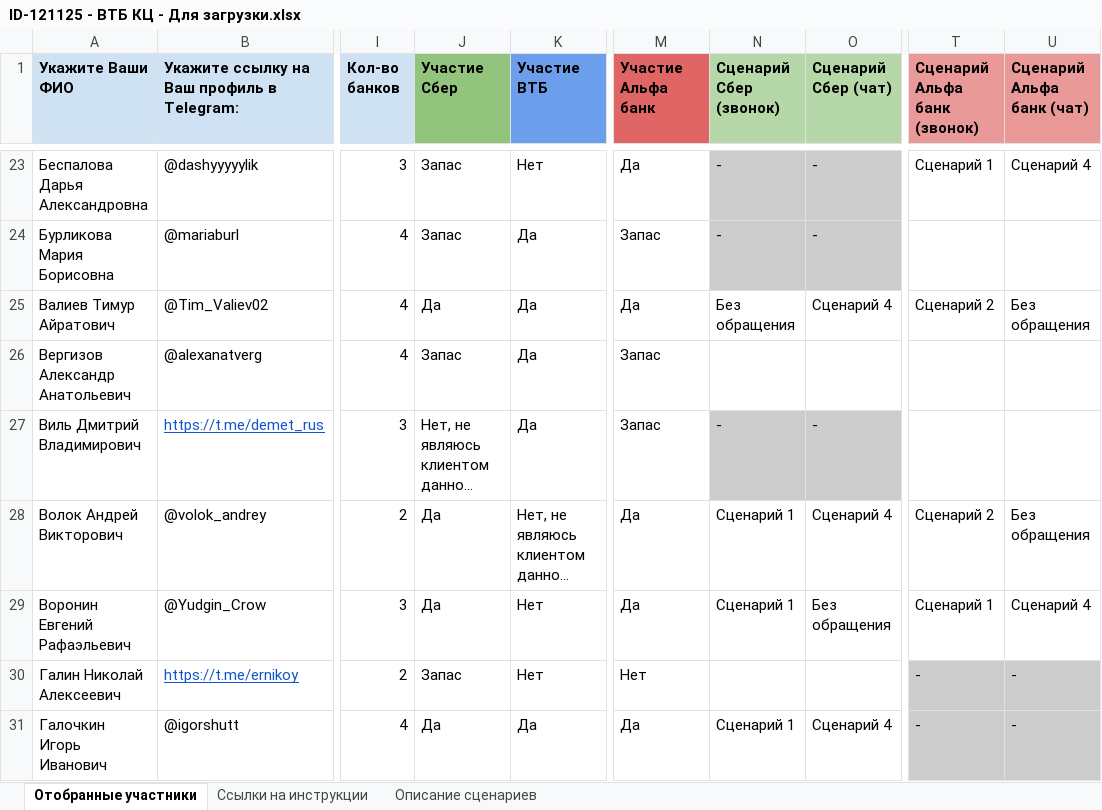
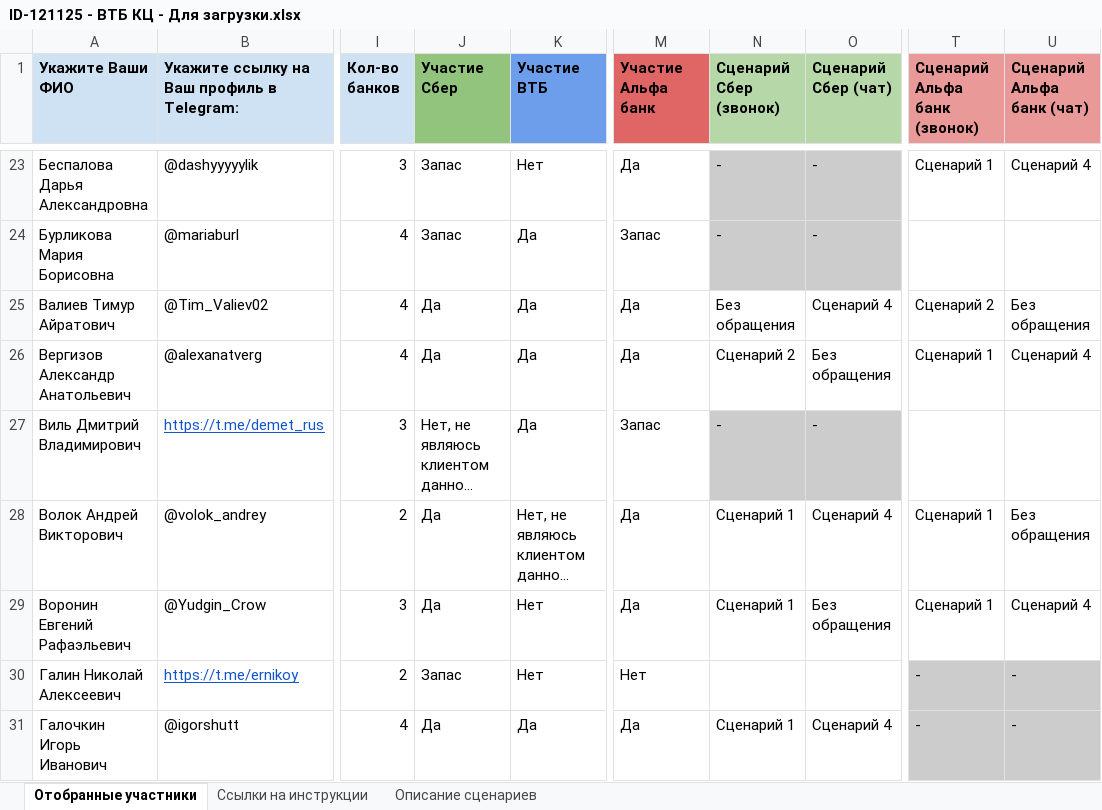
Before and after one commit to crowdtesting-ru/121125-, an Excel workbook: ID-121125 - ВТБ КЦ - Для загрузки.xlsx, sheet Отобранные участники, drawn as a sheet; only a part is shown, gaps mark what is left out; long unchanged cells end in …; values as stored, in another font and other column widths than the file's, no borders; charts and pictures and conditional formats not drawn; the diff covers the shown part only; the diff names each change by its address in the sheet, - before the commit and + after, or states it on an @@ line.

Commit message:
Add files via upload

```diff
--- a/ID-121125 - ВТБ КЦ - Для загрузки.xlsx (sheet Отобранные участники)
+++ b/ID-121125 - ВТБ КЦ - Для загрузки.xlsx (sheet Отобранные участники)
-J26 (Участие Сбер): Запас
+J26 (Участие Сбер): Да
-M26 (Участие Альфа банк): Запас
+M26 (Участие Альфа банк): Да
-N26 (Сценарий Сбер (звонок)): (empty)
+N26 (Сценарий Сбер (звонок)): Сценарий 2
-O26 (Сценарий Сбер (чат)): (empty)
+O26 (Сценарий Сбер (чат)): Без обращения
-T26 (Сценарий Альфа банк (звонок)): (empty)
+T26 (Сценарий Альфа банк (звонок)): Сценарий 1
-U26 (Сценарий Альфа банк (чат)): (empty)
+U26 (Сценарий Альфа банк (чат)): Сценарий 4
-T28 (Сценарий Альфа банк (звонок)): Сценарий 2
+T28 (Сценарий Альфа банк (звонок)): Сценарий 1
```
Also changed, not shown: 26 edited cells elsewhere in this sheet.
